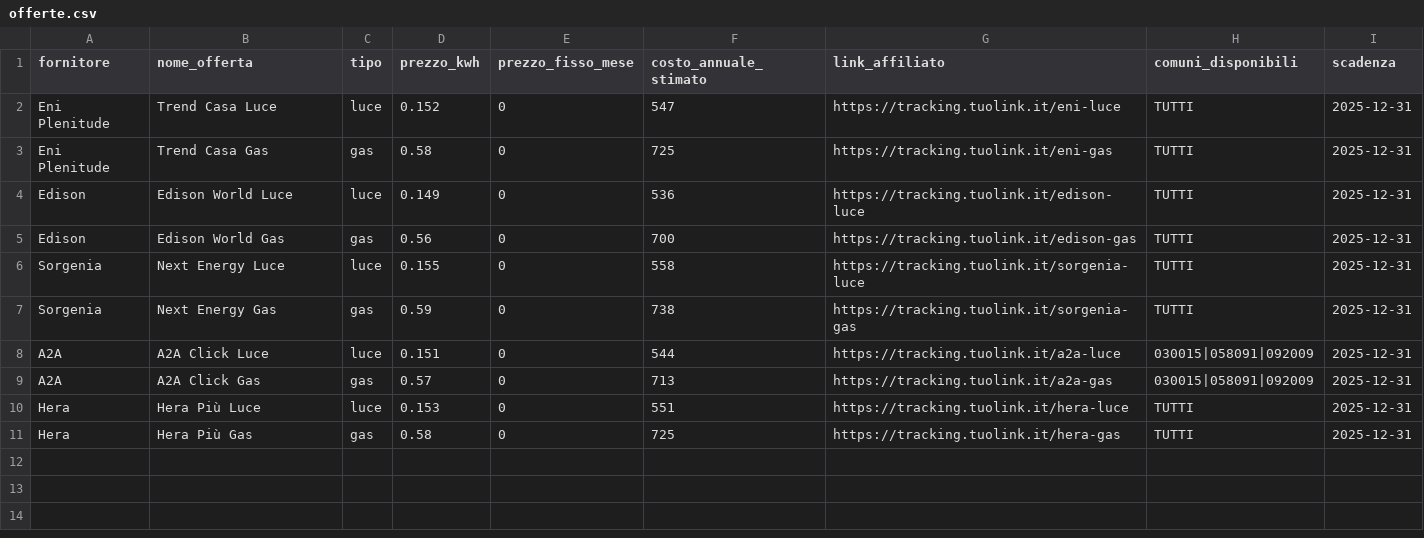
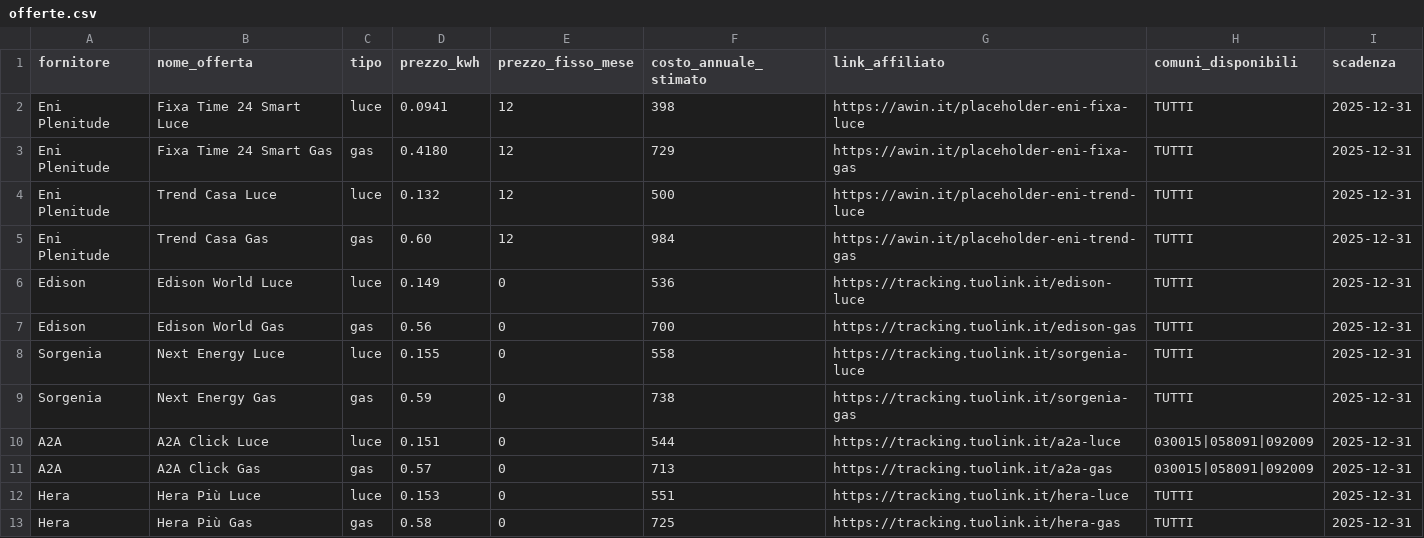
Before and after one commit to frag70/tariffe-comuni, a CSV file: public/data/offerte.csv, drawn as a sheet.

Commit message:
Eni dati reali: Fixa Time 24 Smart + Trend Casa prezzi aggiornati

```diff
--- a/public/data/offerte.csv
+++ b/public/data/offerte.csv
@@ -1,4 +1,6 @@
 fornitore,nome_offerta,tipo,prezzo_kwh,prezzo_fisso_mese,costo_annuale_stimato,link_affiliato,comuni_disponibili,scadenza
-Eni Plenitude,Trend Casa Luce,luce,0.152,0,547,https://tracking.tuolink.it/eni-luce,TUTTI,2025-12-31
-Eni Plenitude,Trend Casa Gas,gas,0.58,0,725,https://tracking.tuolink.it/eni-gas,TUTTI,2025-12-31
+Eni Plenitude,Fixa Time 24 Smart Luce,luce,0.0941,12,398,https://awin.it/placeholder-eni-fixa-luce,TUTTI,2025-12-31
+Eni Plenitude,Fixa Time 24 Smart Gas,gas,0.4180,12,729,https://awin.it/placeholder-eni-fixa-gas,TUTTI,2025-12-31
+Eni Plenitude,Trend Casa Luce,luce,0.132,12,500,https://awin.it/placeholder-eni-trend-luce,TUTTI,2025-12-31
+Eni Plenitude,Trend Casa Gas,gas,0.60,12,984,https://awin.it/placeholder-eni-trend-gas,TUTTI,2025-12-31
 Edison,Edison World Luce,luce,0.149,0,536,https://tracking.tuolink.it/edison-luce,TUTTI,2025-12-31
```
